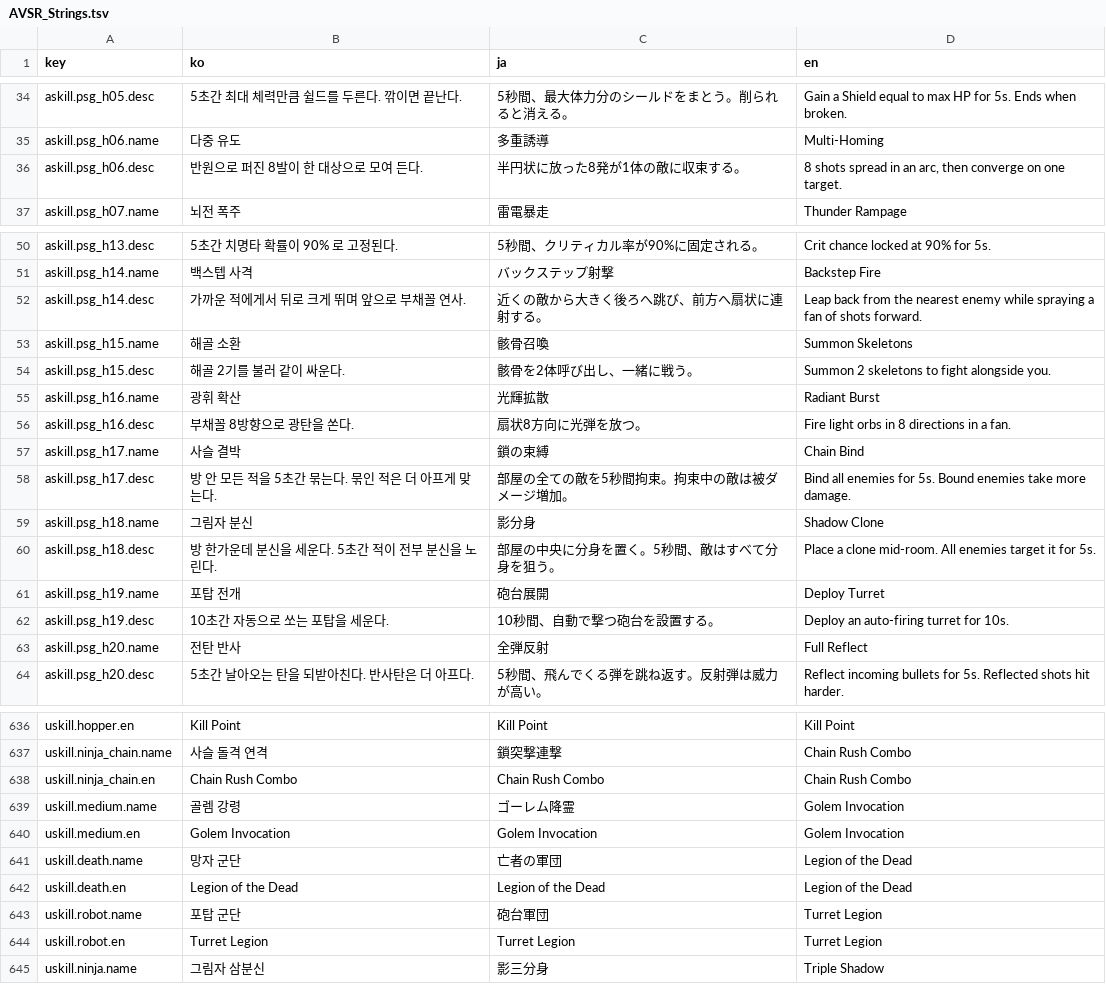
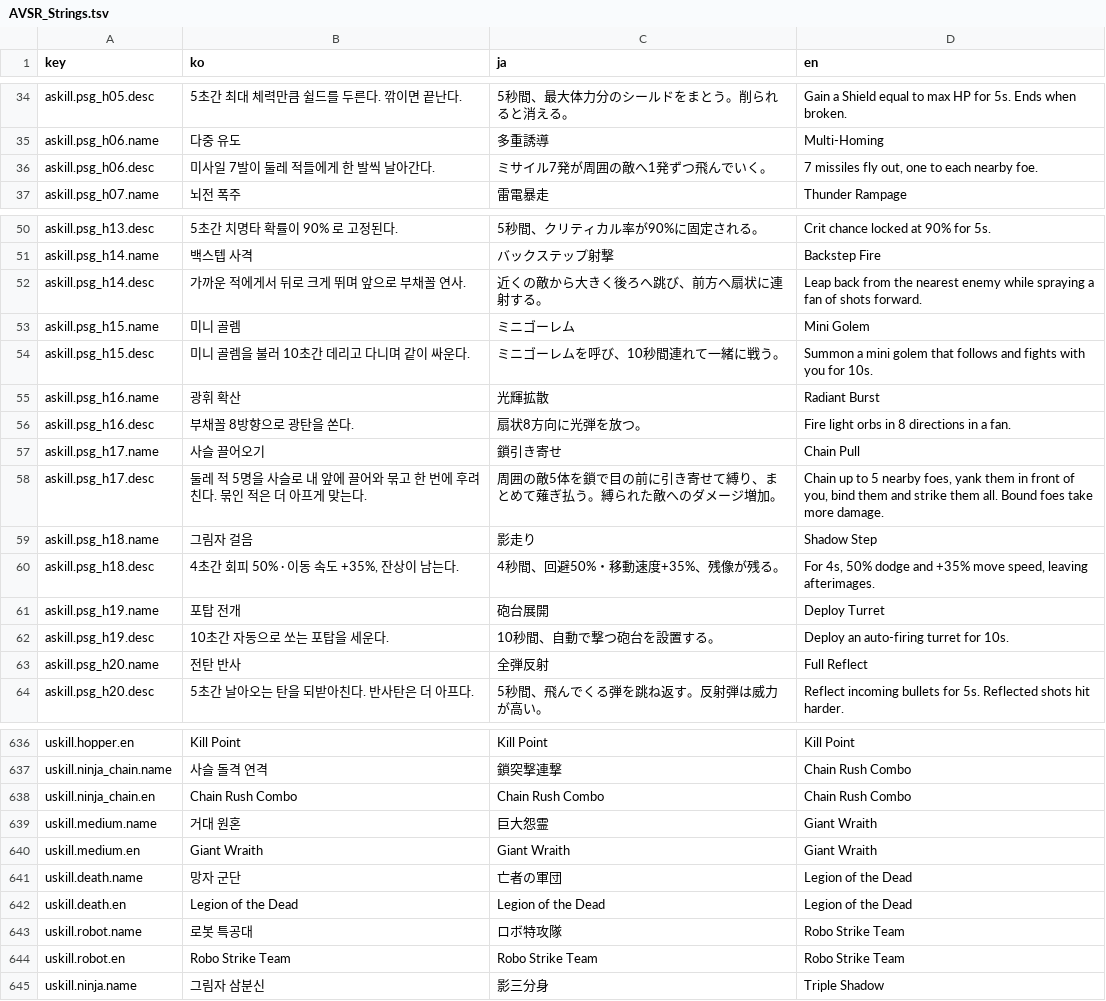
Before and after one commit to inpiawon-ui/AvengingSprit, a TSV file: Projects/AVSR/Localization/AVSR_Strings.tsv, drawn as a sheet; only a part is shown, gaps mark what is left out; the diff covers the shown part only.

```diff
--- a/Projects/AVSR/Localization/AVSR_Strings.tsv
+++ b/Projects/AVSR/Localization/AVSR_Strings.tsv
@@ -35,3 +35,3 @@ askill.psg_h05.desc	5초간 최대 체력만큼 쉴드를 두른다. 깎이면
 askill.psg_h06.name	다중 유도	多重誘導	Multi-Homing
-askill.psg_h06.desc	반원으로 퍼진 8발이 한 대상으로 모여 든다.	半円状に放った8発が1体の敵に収束する。	8 shots spread in an arc, then converge on one target.
+askill.psg_h06.desc	미사일 7발이 둘레 적들에게 한 발씩 날아간다.	ミサイル7発が周囲の敵へ1発ずつ飛んでいく。	7 missiles fly out, one to each nearby foe.
 askill.psg_h07.name	뇌전 폭주	雷電暴走	Thunder Rampage
@@ -52,10 +52,10 @@ askill.psg_h14.name	백스텝 사격	バックステップ射撃	Backstep Fire
 askill.psg_h14.desc	가까운 적에게서 뒤로 크게 뛰며 앞으로 부채꼴 연사.	近くの敵から大きく後ろへ跳び、前方へ扇状に連射する。	Leap back from the nearest enemy while spraying a fan of shots forward.
-askill.psg_h15.name	해골 소환	骸骨召喚	Summon Skeletons
-askill.psg_h15.desc	해골 2기를 불러 같이 싸운다.	骸骨を2体呼び出し、一緒に戦う。	Summon 2 skeletons to fight alongside you.
+askill.psg_h15.name	미니 골렘	ミニゴーレム	Mini Golem
+askill.psg_h15.desc	미니 골렘을 불러 10초간 데리고 다니며 같이 싸운다.	ミニゴーレムを呼び、10秒間連れて一緒に戦う。	Summon a mini golem that follows and fights with you for 10s.
 askill.psg_h16.name	광휘 확산	光輝拡散	Radiant Burst
 askill.psg_h16.desc	부채꼴 8방향으로 광탄을 쏜다.	扇状8方向に光弾を放つ。	Fire light orbs in 8 directions in a fan.
-askill.psg_h17.name	사슬 결박	鎖の束縛	Chain Bind
-askill.psg_h17.desc	방 안 모든 적을 5초간 묶는다. 묶인 적은 더 아프게 맞는다.	部屋の全ての敵を5秒間拘束。拘束中の敵は被ダメージ増加。	Bind all enemies for 5s. Bound enemies take more damage.
-askill.psg_h18.name	그림자 분신	影分身	Shadow Clone
-askill.psg_h18.desc	방 한가운데 분신을 세운다. 5초간 적이 전부 분신을 노린다.	部屋の中央に分身を置く。5秒間、敵はすべて分身を狙う。	Place a clone mid-room. All enemies target it for 5s.
+askill.psg_h17.name	사슬 끌어오기	鎖引き寄せ	Chain Pull
+askill.psg_h17.desc	둘레 적 5명을 사슬로 내 앞에 끌어와 묶고 한 번에 후려친다. 묶인 적은 더 아프게 맞는다.	周囲の敵5体を鎖で目の前に引き寄せて縛り、まとめて薙ぎ払う。縛られた敵へのダメージ増加。	Chain up to 5 nearby foes, yank them in front of you, bind them and strike them all. Bound foes take more damage.
+askill.psg_h18.name	그림자 걸음	影走り	Shadow Step
+askill.psg_h18.desc	4초간 회피 50% · 이동 속도 +35%, 잔상이 남는다.	4秒間、回避50%・移動速度+35%、残像が残る。	For 4s, 50% dodge and +35% move speed, leaving afterimages.
 askill.psg_h19.name	포탑 전개	砲台展開	Deploy Turret
@@ -638,8 +638,8 @@ uskill.ninja_chain.name	사슬 돌격 연격	鎖突撃連撃	Chain Rush Combo
 uskill.ninja_chain.en	Chain Rush Combo	Chain Rush Combo	Chain Rush Combo
-uskill.medium.name	골렘 강령	ゴーレム降霊	Golem Invocation
-uskill.medium.en	Golem Invocation	Golem Invocation	Golem Invocation
+uskill.medium.name	거대 원혼	巨大怨霊	Giant Wraith
+uskill.medium.en	Giant Wraith	Giant Wraith	Giant Wraith
 uskill.death.name	망자 군단	亡者の軍団	Legion of the Dead
 uskill.death.en	Legion of the Dead	Legion of the Dead	Legion of the Dead
-uskill.robot.name	포탑 군단	砲台軍団	Turret Legion
-uskill.robot.en	Turret Legion	Turret Legion	Turret Legion
+uskill.robot.name	로봇 특공대	ロボ特攻隊	Robo Strike Team
+uskill.robot.en	Robo Strike Team	Robo Strike Team	Robo Strike Team
 uskill.ninja.name	그림자 삼분신	影三分身	Triple Shadow
```
Also changed, not shown: 138 edited cells elsewhere in this file, 24 other files.
